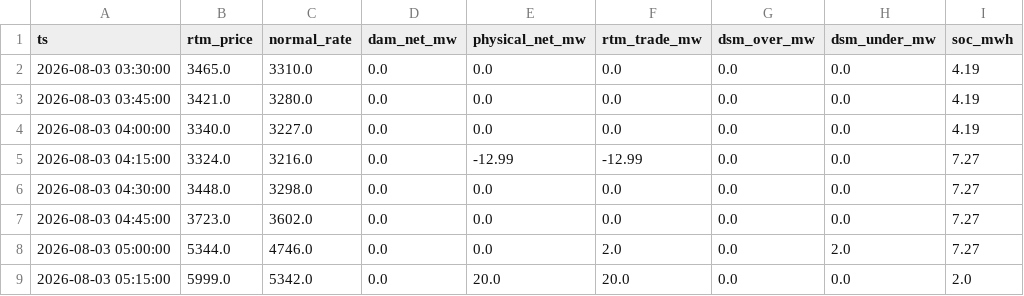
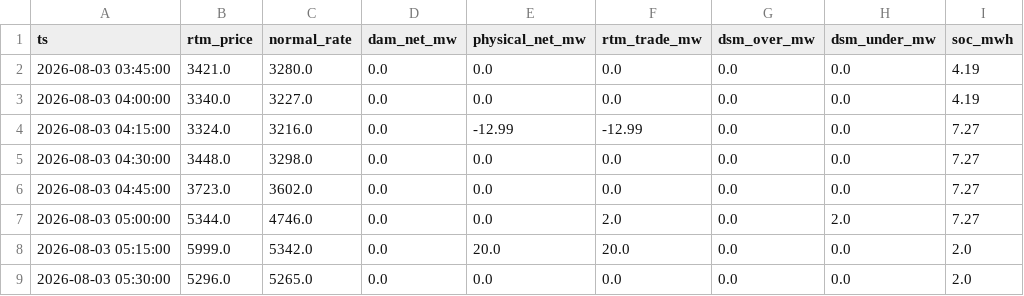
Before and after one commit to Amanthegoat007/FlexTrade, a CSV file: flextrade/output/threeway_latest.csv, drawn as a sheet; only a part is shown; the shorter side is filled out with more unchanged rows.

```diff
--- a/flextrade/output/threeway_latest.csv
+++ b/flextrade/output/threeway_latest.csv
@@ -1,3 +1,2 @@
 ts,rtm_price,normal_rate,dam_net_mw,physical_net_mw,rtm_trade_mw,dsm_over_mw,dsm_under_mw,soc_mwh
-2026-08-03 03:30:00,3465.0,3310.0,0.0,0.0,0.0,0.0,0.0,4.19
 2026-08-03 03:45:00,3421.0,3280.0,0.0,0.0,0.0,0.0,0.0,4.19
```
Also changed, not shown: flextrade/output/realized_accuracy.csv, flextrade/output/rtm_reopt_latest.csv, 5 other files.
